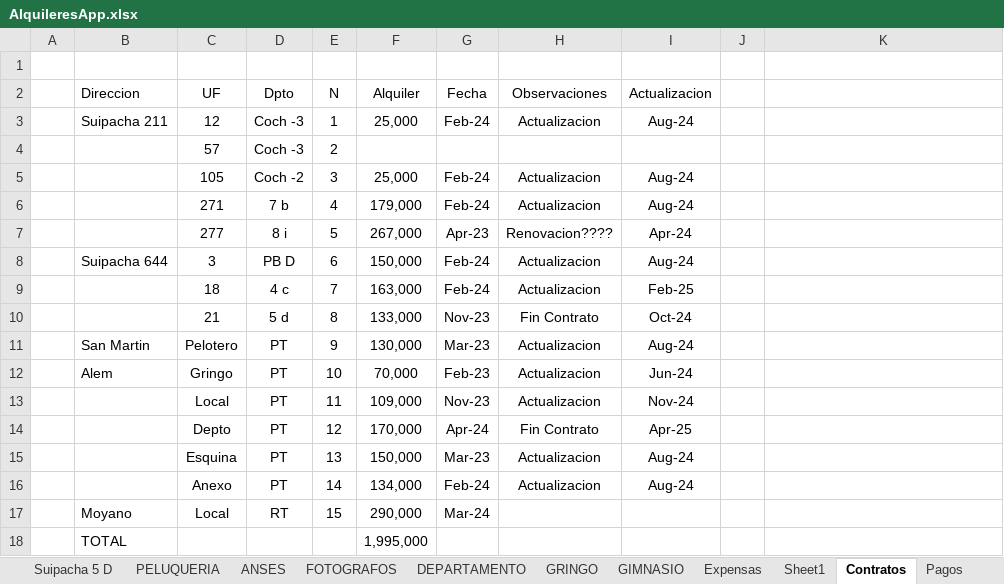
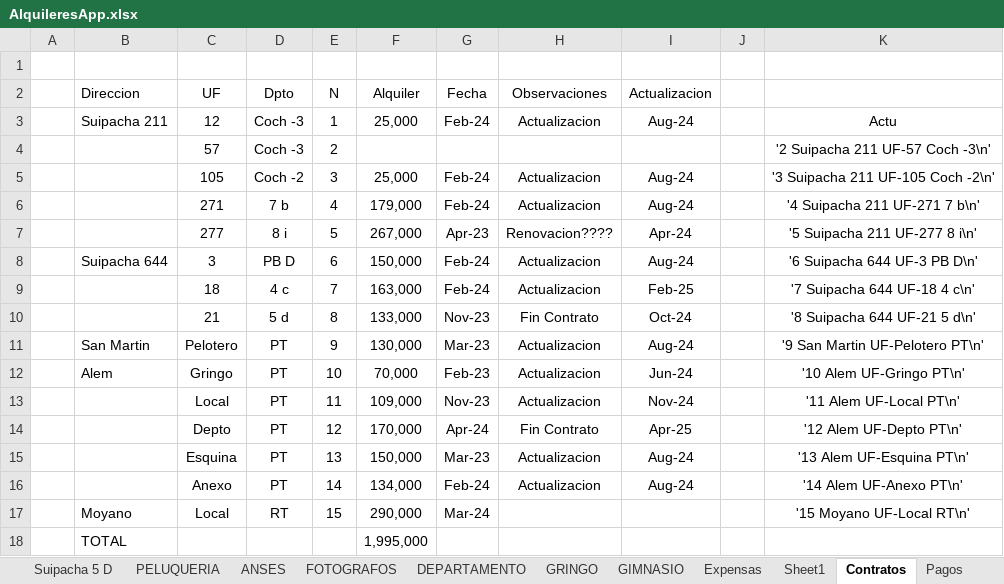
Before and after one commit to SELF-msselve/Personal, an Excel workbook: PagoExpensas/AlquileresApp.xlsx, sheet Contratos, drawn as a sheet; values as stored, in another font and other column widths than the file's, no borders; the diff names each change by its address in the sheet, - before the commit and + after, or states it on an @@ line.

```diff
--- a/PagoExpensas/AlquileresApp.xlsx (sheet Contratos)
+++ b/PagoExpensas/AlquileresApp.xlsx (sheet Contratos)
-K3: (empty)
+K3: Actu
-K4: (empty)
+K4: '2 Suipacha 211 UF-57 Coch -3\n'
-K5: (empty)
+K5: '3 Suipacha 211 UF-105 Coch -2\n'
-K6: (empty)
+K6: '4 Suipacha 211 UF-271 7 b\n'
-K7: (empty)
+K7: '5 Suipacha 211 UF-277 8 i\n'
-K8: (empty)
+K8: '6 Suipacha 644 UF-3 PB D\n'
-K9: (empty)
+K9: '7 Suipacha 644 UF-18 4 c\n'
-K10: (empty)
+K10: '8 Suipacha 644 UF-21 5 d\n'
-K11: (empty)
+K11: '9 San Martin UF-Pelotero PT\n'
-K12: (empty)
+K12: '10 Alem UF-Gringo PT\n'
-K13: (empty)
+K13: '11 Alem UF-Local PT\n'
-K14: (empty)
+K14: '12 Alem UF-Depto PT\n'
-K15: (empty)
+K15: '13 Alem UF-Esquina PT\n'
-K16: (empty)
+K16: '14 Alem UF-Anexo PT\n'
-K17: (empty)
+K17: '15 Moyano UF-Local RT\n'
```
Also changed, not shown: sheet Expensas, sheet Resumen, PagoExpensas/SendMail.xlsx, 10 other files.
